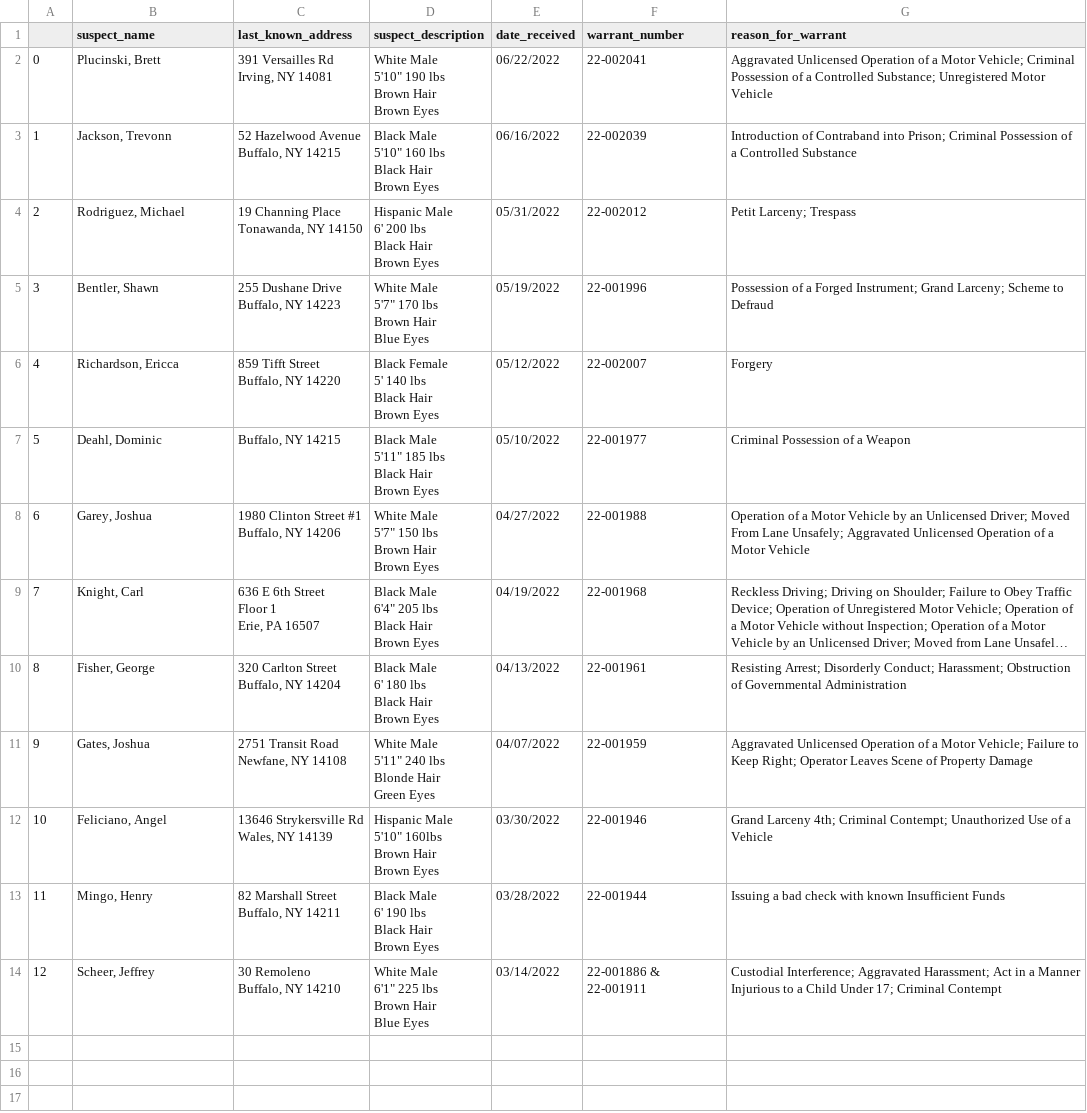
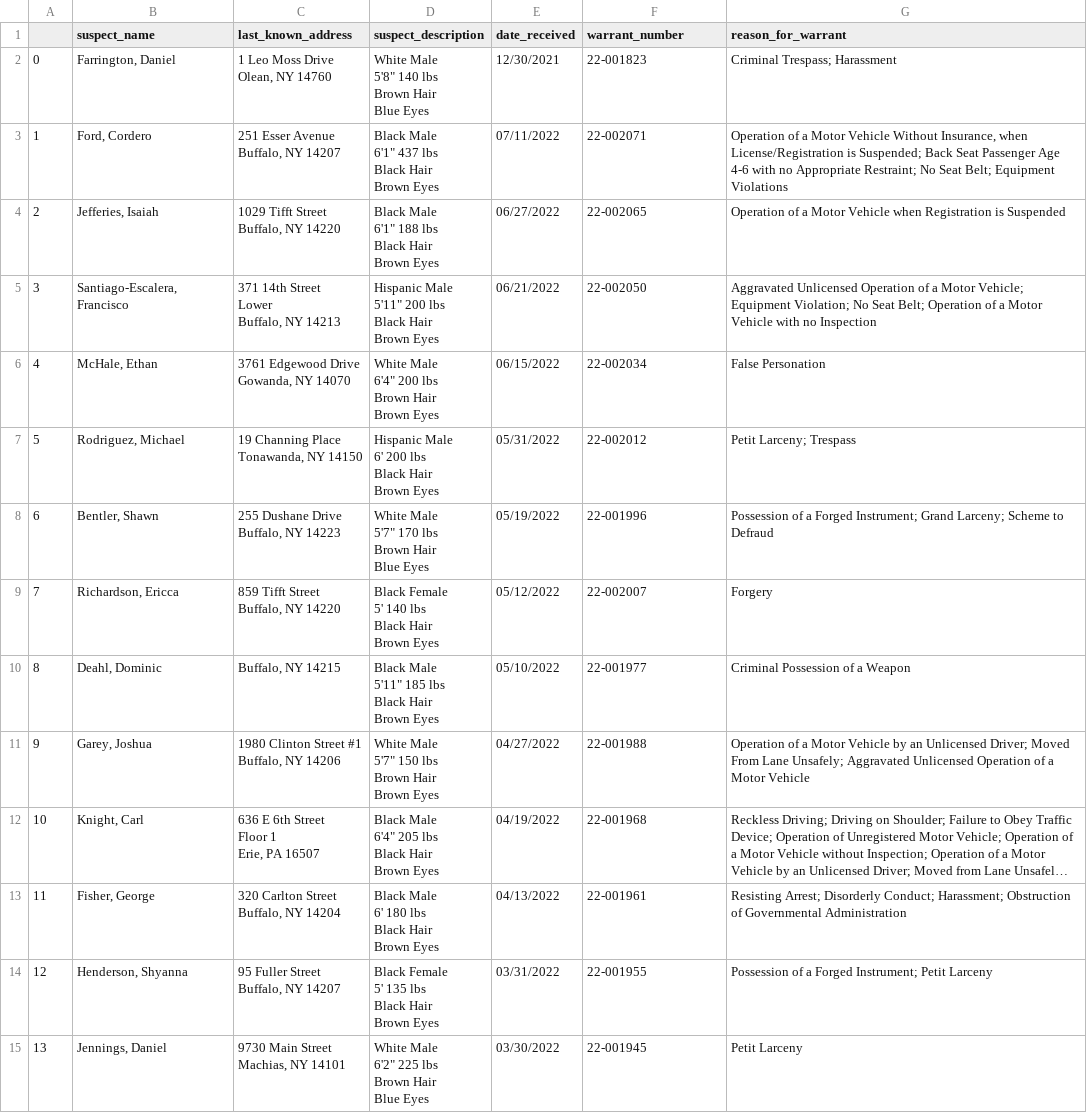
Before and after one commit to marypasciak/warrants-automatic-scraper, a CSV file: warrants.csv, drawn as a sheet; long unchanged cells end in …; removed rows and columns are numbered as before the commit, all else as after; ↵ is a line break in a cell; the diff names each change by its address in the sheet, - before the commit and + after, or states it on an @@ line.

```diff
--- a/warrants.csv
+++ b/warrants.csv
-row 2: 0 | Plucinski, Brett | 391 Versailles Rd ↵ Irving, NY 14081 | White Male ↵ 5'10" 190 lbs ↵ Brown Hair ↵ Brown Eyes | 06/22/2022 | 22-002041 | Aggravated Unlicensed Operation of a Motor Vehicle; Criminal Possession of a Controlled Substance; Unregistered Motor Vehicle
-row 3: 1 | Jackson, Trevonn | 52 Hazelwood Avenue ↵ Buffalo, NY 14215 | Black Male ↵ 5'10" 160 lbs ↵ Black Hair ↵ Brown Eyes | 06/16/2022 | 22-002039 | Introduction of Contraband into Prison; Criminal Possession of a Controlled Substance
+row 2: 0 | Farrington, Daniel | 1 Leo Moss Drive ↵ Olean, NY 14760 | White Male ↵ 5'8" 140 lbs ↵ Brown Hair ↵ Blue Eyes | 12/30/2021 | 22-001823 | Criminal Trespass; Harassment
+row 3: 1 | Ford, Cordero | 251 Esser Avenue ↵ Buffalo, NY 14207 | Black Male ↵ 6'1" 437 lbs ↵ Black Hair ↵ Brown Eyes | 07/11/2022 | 22-002071 | Operation of a Motor Vehicle Without Insurance, when License/Registration is Suspended; Back Seat Passenger Age 4-6 with no Appropriate Restraint; No Seat Belt; Equipment Violations
+row 4: 2 | Jefferies, Isaiah | 1029 Tifft Street ↵ Buffalo, NY 14220 | Black Male ↵ 6'1" 188 lbs ↵ Black Hair ↵ Brown Eyes | 06/27/2022 | 22-002065 | Operation of a Motor Vehicle when Registration is Suspended
+row 5: 3 | Santiago-Escalera, Francisco | 371 14th Street ↵ Lower ↵ Buffalo, NY 14213 | Hispanic Male ↵ 5'11" 200 lbs ↵ Black Hair ↵ Brown Eyes | 06/21/2022 | 22-002050 | Aggravated Unlicensed Operation of a Motor Vehicle; Equipment Violation; No Seat Belt; Operation of a Motor Vehicle with no Inspection
+row 6: 4 | McHale, Ethan | 3761 Edgewood Drive ↵ Gowanda, NY 14070 | White Male ↵ 6'4" 200 lbs ↵ Brown Hair ↵ Brown Eyes | 06/15/2022 | 22-002034 | False Personation
@@ column A renumbered between rows 7 and 13 @@
-row 11: 9 | Gates, Joshua | 2751 Transit Road ↵ Newfane, NY 14108 | White Male ↵ 5'11" 240 lbs ↵ Blonde Hair ↵ Green Eyes | 04/07/2022 | 22-001959 | Aggravated Unlicensed Operation of a Motor Vehicle; Failure to Keep Right; Operator Leaves Scene of Property Damage
-row 12: 10 | Feliciano, Angel | 13646 Strykersville Rd ↵ Wales, NY 14139 | Hispanic Male ↵ 5'10" 160lbs ↵ Brown Hair ↵ Brown Eyes | 03/30/2022 | 22-001946 | Grand Larceny 4th; Criminal Contempt; Unauthorized Use of a Vehicle
-row 13: 11 | Mingo, Henry | 82 Marshall Street ↵ Buffalo, NY 14211 | Black Male ↵ 6' 190 lbs ↵ Black Hair ↵ Brown Eyes | 03/28/2022 | 22-001944 | Issuing a bad check with known Insufficient Funds
-row 14: 12 | Scheer, Jeffrey | 30 Remoleno ↵ Buffalo, NY 14210 | White Male ↵ 6'1" 225 lbs ↵ Brown Hair ↵ Blue Eyes | 03/14/2022 | 22-001886 & 22-001911 | Custodial Interference; Aggravated Harassment; Act in a Manner Injurious to a Child Under 17; Criminal Contempt
+row 14: 12 | Henderson, Shyanna | 95 Fuller Street ↵ Buffalo, NY 14207 | Black Female ↵ 5' 135 lbs ↵ Black Hair ↵ Brown Eyes | 03/31/2022 | 22-001955 | Possession of a Forged Instrument; Petit Larceny
+row 15: 13 | Jennings, Daniel | 9730 Main Street ↵ Machias, NY 14101 | White Male ↵ 6'2" 225 lbs ↵ Brown Hair ↵ Blue Eyes | 03/30/2022 | 22-001945 | Petit Larceny
```
